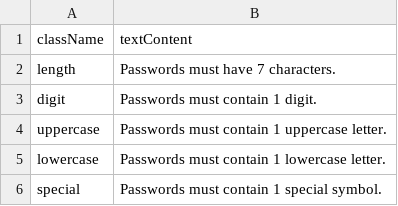
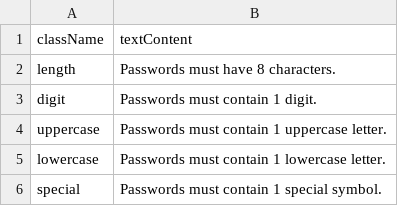
Before and after one commit to Datrinon/validation-form, a CSV file: src/data/pwRequirements.csv, drawn as a sheet.

Commit message:
Add password annotation method
This method, provided by the form class, helps the user create a password by highlighting the requirements that are met as the user enters in a password.

```diff
--- a/src/data/pwRequirements.csv
+++ b/src/data/pwRequirements.csv
@@ -1,3 +1,3 @@
 className,textContent
-length,Passwords must have 7 characters.
+length,Passwords must have 8 characters.
 digit,Passwords must contain 1 digit.
```
Also changed, not shown: 4 other files.
